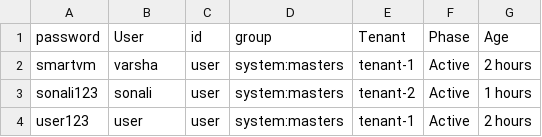
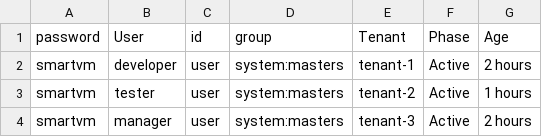
Before and after one commit to click2cloud-team3/dashboard, a CSV file: src/app/frontend/assets/auth.csv, drawn as a sheet.

```diff
--- a/src/app/frontend/assets/auth.csv
+++ b/src/app/frontend/assets/auth.csv
@@ -1,4 +1,4 @@
 password,User,id,group,Tenant,Phase,Age
-smartvm,varsha,user,system:masters,tenant-1,Active,2 hours
-sonali123,sonali,user,system:masters,tenant-2,Active,1 hours
-user123,user,user,system:masters,tenant-1,Active,2 hours
+smartvm,developer,user,system:masters,tenant-1,Active,2 hours
+smartvm,tester,user,system:masters,tenant-2,Active,1 hours
+smartvm,manager,user,system:masters,tenant-3,Active,2 hours
```
Also changed, not shown: 15 other files.
